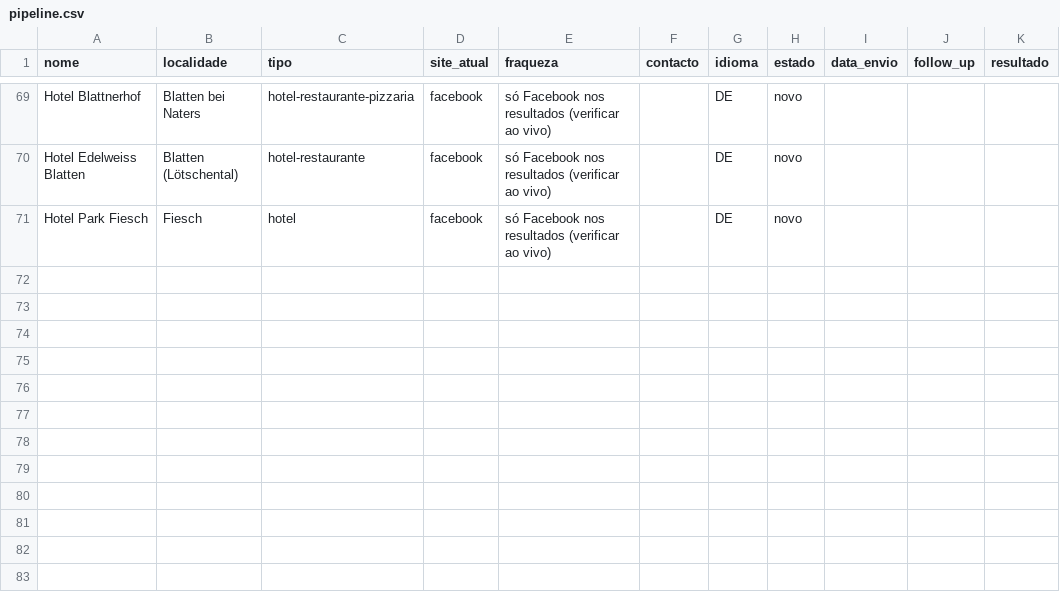
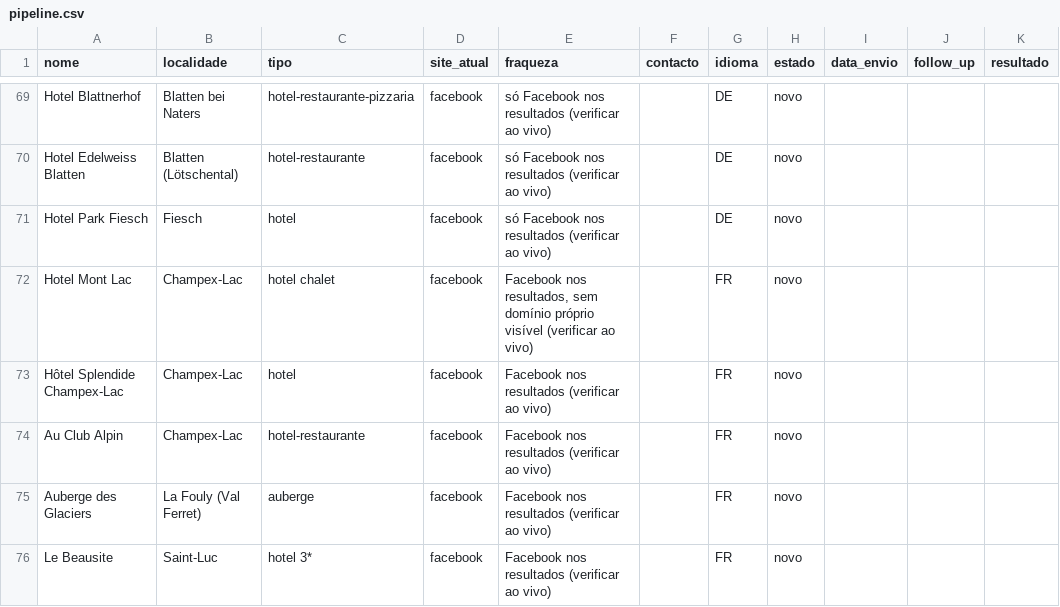
Before and after one commit to PEDRO2993/website, a CSV file: autopilot/business/pipeline.csv, drawn as a sheet; only a part is shown, gaps mark what is left out; the diff names each change by its address in the sheet, - before the commit and + after, or states it on an @@ line.

```diff
--- a/autopilot/business/pipeline.csv
+++ b/autopilot/business/pipeline.csv
+row 72: Hotel Mont Lac | Champex-Lac | hotel chalet | facebook | Facebook nos resultados, sem domínio próprio visível (verificar ao vivo) |  | FR | novo
+row 73: Hôtel Splendide Champex-Lac | Champex-Lac | hotel | facebook | Facebook nos resultados (verificar ao vivo) |  | FR | novo
+row 74: Au Club Alpin | Champex-Lac | hotel-restaurante | facebook | Facebook nos resultados (verificar ao vivo) |  | FR | novo
+row 75: Auberge des Glaciers | La Fouly (Val Ferret) | auberge | facebook | Facebook nos resultados (verificar ao vivo) |  | FR | novo
+row 76: Le Beausite | Saint-Luc | hotel 3* | facebook | Facebook nos resultados (verificar ao vivo) |  | FR | novo
```
Also changed, not shown: 1 other file.
